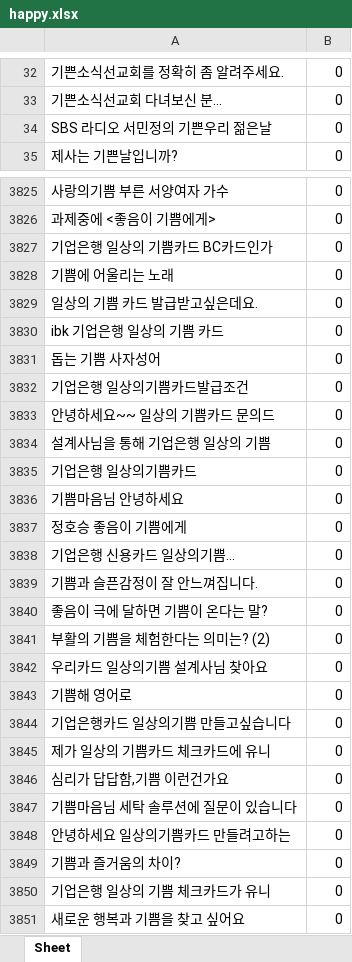
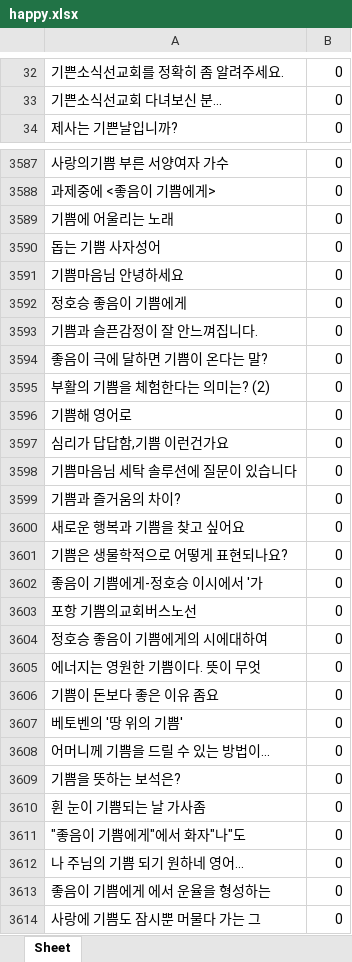
Before and after one commit to dltpal07/AdvancedML_project, an Excel workbook: dataset/happy.xlsx, sheet Sheet, drawn as a sheet; only a part is shown, gaps mark what is left out; the shorter side is filled out with more unchanged rows; values as stored, in another font and other column widths than the file's, no borders; the diff covers the shown part only; the diff names each change by its address in the sheet, - before the commit and + after, or states it on an @@ line.

```diff
--- a/dataset/happy.xlsx (sheet Sheet)
+++ b/dataset/happy.xlsx (sheet Sheet)
-row 34: SBS 라디오 서민정의 기쁜우리 젊은날 | 0
-row 3827: 기업은행 일상의 기쁨카드 BC카드인가 | 0
-row 3829: 일상의 기쁨 카드 발급받고싶은데요. | 0
-row 3830: ibk 기업은행 일상의 기쁨 카드 | 0
-row 3832: 기업은행 일상의기쁨카드발급조건 | 0
-row 3833: 안녕하세요~~ 일상의 기쁨카드 문의드 | 0
-row 3834: 설계사님을 통해 기업은행 일상의 기쁨 | 0
-row 3835: 기업은행 일상의기쁨카드 | 0
-row 3838: 기업은행 신용카드 일상의기쁨... | 0
-row 3842: 우리카드 일상의기쁨 설계사님 찾아요 | 0
-row 3844: 기업은행카드 일상의기쁨 만들고싶습니다 | 0
-row 3845: 제가 일상의 기쁨카드 체크카드에 유니 | 0
-row 3848: 안녕하세요 일상의기쁨카드 만들려고하는 | 0
-row 3850: 기업은행 일상의 기쁨 체크카드가 유니 | 0
```
Also changed, not shown: 481 removed rows elsewhere in this sheet, dataset/angry.xlsx, 1 other file.
